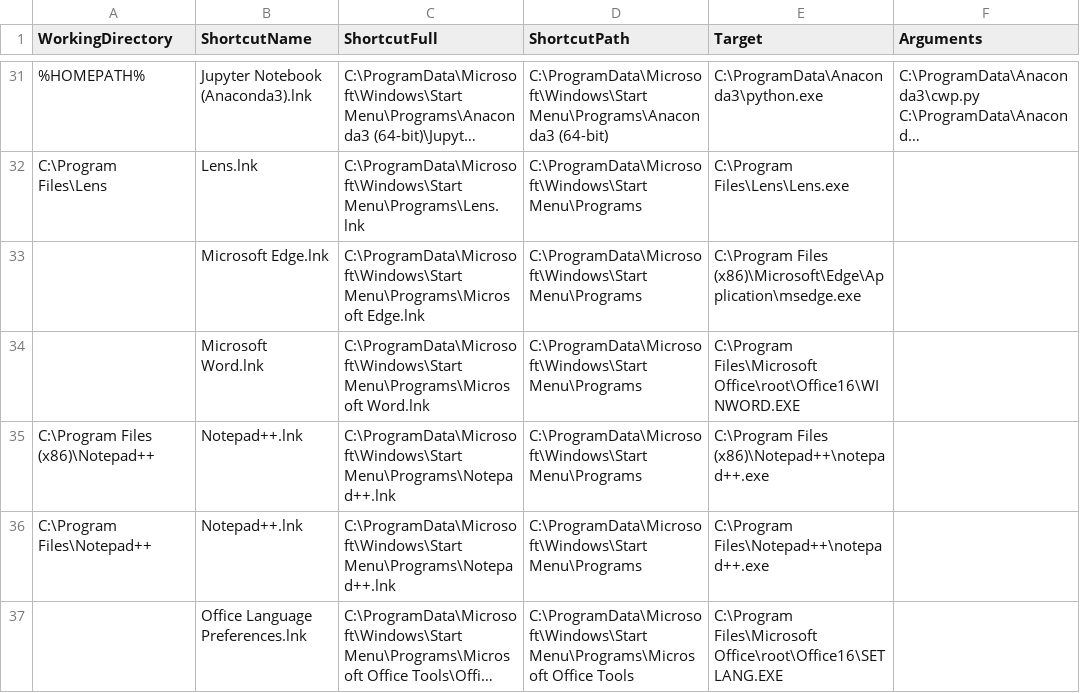
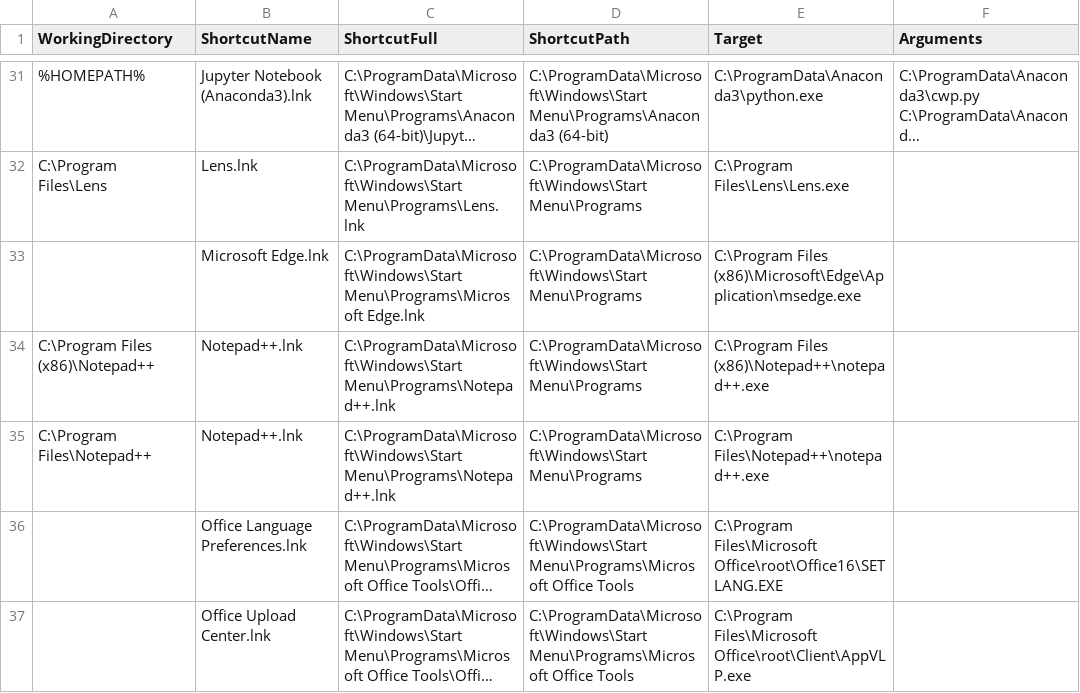
Before and after one commit to matnav/MissingShortcuts, a CSV file: shortcuts.csv, drawn as a sheet; only a part is shown, gaps mark what is left out; the shorter side is filled out with more unchanged rows; long unchanged cells end in ….

Commit message:
Update shortcuts.csv

```diff
--- a/shortcuts.csv
+++ b/shortcuts.csv
@@ -33,3 +33,2 @@ C:\Program Files\Lens,Lens.lnk,C:\ProgramData\Microsoft\Windows\Start Menu\Progr
 ,Microsoft Edge.lnk,C:\ProgramData\Microsoft\Windows\Start Menu\Programs\Microsoft Edge.lnk,C:\ProgramData\Microsoft\Windows\Start Menu\Programs,C:\Program Files (x86)\Microsoft\Edge\Application\msedge.exe,
-,Microsoft Word.lnk,C:\ProgramData\Microsoft\Windows\Start Menu\Programs\Microsoft Word.lnk,C:\ProgramData\Microsoft\Windows\Start Menu\Programs,C:\Program Files\Microsoft Office\root\Office16\WINWORD.EXE,
 C:\Program Files (x86)\Notepad++,Notepad++.lnk,C:\ProgramData\Microsoft\Windows\Start Menu\Programs\Notepad++.lnk,C:\ProgramData\Microsoft\Windows\Start Menu\Programs,C:\Program Files (x86)\Notepad++\notepad++.exe,
```
